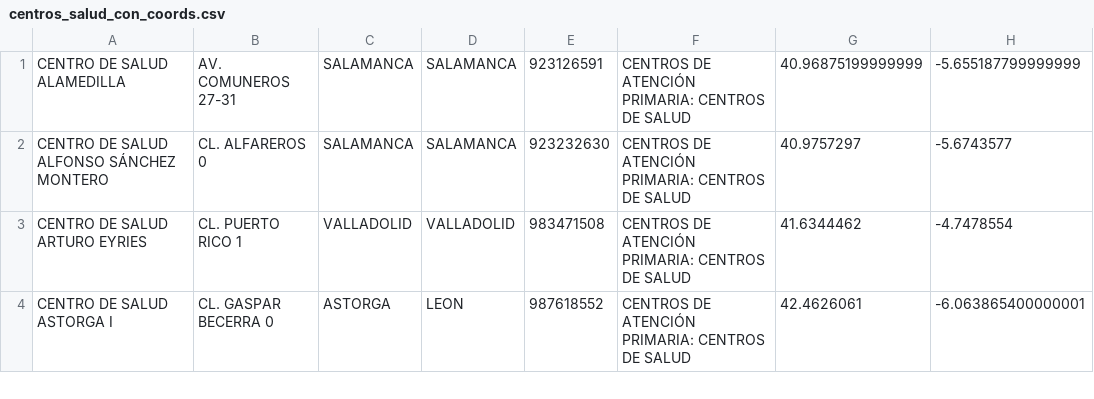
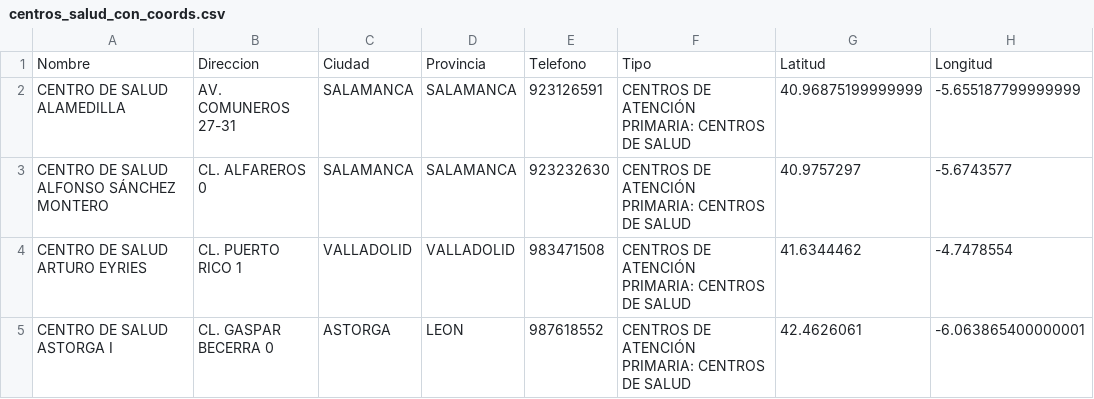
Before and after one commit to ossorio/HealthWalk, a CSV file: data/centros_salud_con_coords.csv, drawn as a sheet; only a part is shown.

```diff
--- a/data/centros_salud_con_coords.csv
+++ b/data/centros_salud_con_coords.csv
@@ -1 +1,2 @@
+Nombre;Direccion;Ciudad;Provincia;Telefono;Tipo;Latitud;Longitud
 CENTRO DE SALUD ALAMEDILLA;AV. COMUNEROS 27-31  ;SALAMANCA;SALAMANCA;923126591;CENTROS DE ATENCIÓN PRIMARIA: CENTROS DE SALUD;40.96875199999999;-5.655187799999999
```
Also changed, not shown: 6 other files.
